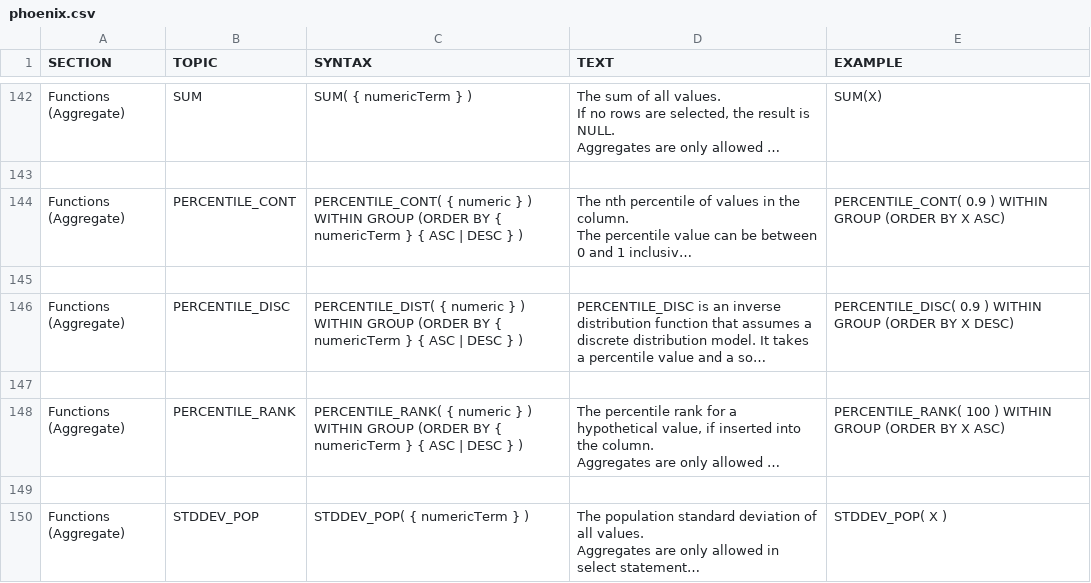
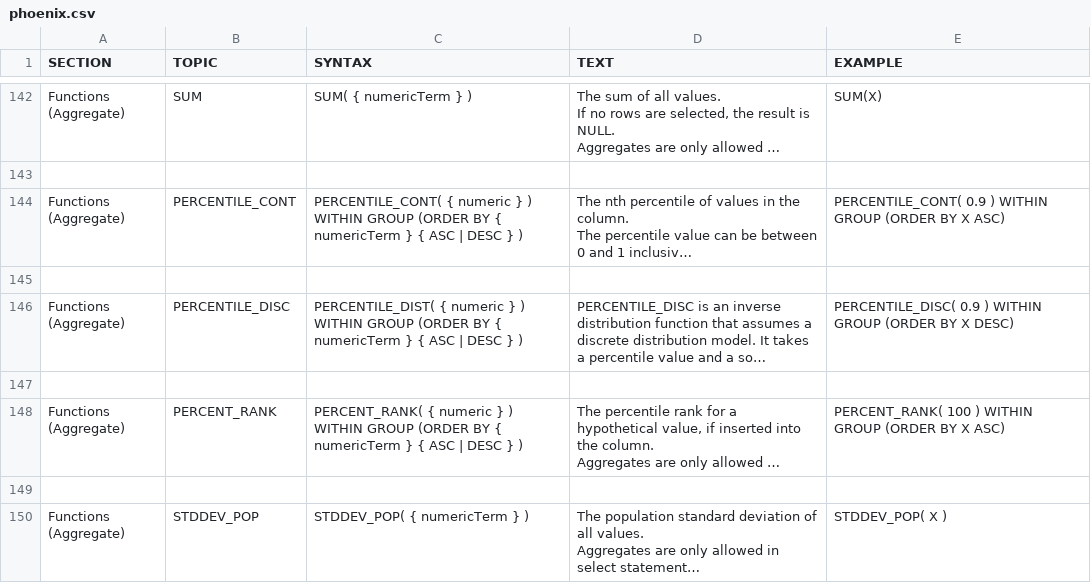
Before and after one commit to forcedotcom/phoenix, a CSV file: docs/phoenix.csv, drawn as a sheet; only a part is shown, gaps mark what is left out; long unchanged cells end in …; the diff names each change by its address in the sheet, - before the commit and + after, or states it on an @@ line.

Commit message:
Change PERCENTILE_RANK to correct name of PERCENT_RANK

```diff
--- a/docs/phoenix.csv
+++ b/docs/phoenix.csv
-B148 (TOPIC): PERCENTILE_RANK
+B148 (TOPIC): PERCENT_RANK
-C148 (SYNTAX): PERCENTILE_RANK( { numeric…
+C148 (SYNTAX): PERCENT_RANK( { numeric…
-E148 (EXAMPLE): PERCENTILE_RANK( 100 )…
+E148 (EXAMPLE): PERCENT_RANK( 100 )…
```
